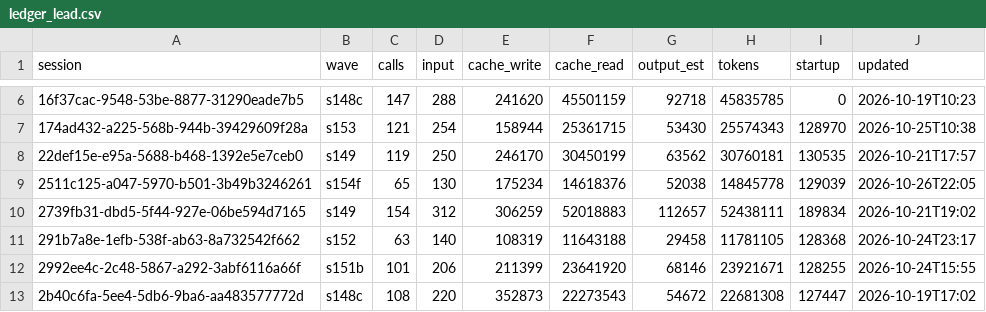
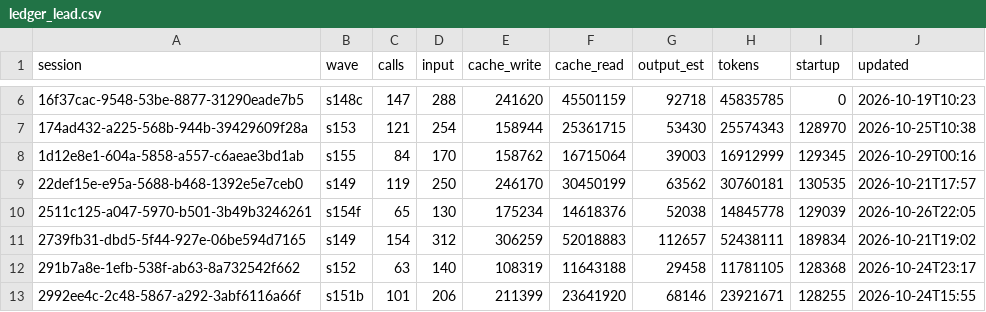
Before and after one commit to DrSaturnn/Step2Haki, a CSV file: workspace/repair/efficiency/ledger_lead.csv, drawn as a sheet; only a part is shown, gaps mark what is left out; the shorter side is filled out with more unchanged rows.

```diff
--- a/workspace/repair/efficiency/ledger_lead.csv
+++ b/workspace/repair/efficiency/ledger_lead.csv
@@ -7,2 +7,3 @@ session,wave,calls,input,cache_write,cache_read,output_est,tokens,startup,update
 174ad432-a225-568b-944b-39429609f28a,s153,121,254,158944,25361715,53430,25574343,128970,2026-10-25T10:38
+1d12e8e1-604a-5858-a557-c6aeae3bd1ab,s155,84,170,158762,16715064,39003,16912999,129345,2026-10-29T00:16
 22def15e-e95a-5688-b468-1392e5e7ceb0,s149,119,250,246170,30450199,63562,30760181,130535,2026-10-21T17:57
```
Also changed, not shown: 7 other files.
